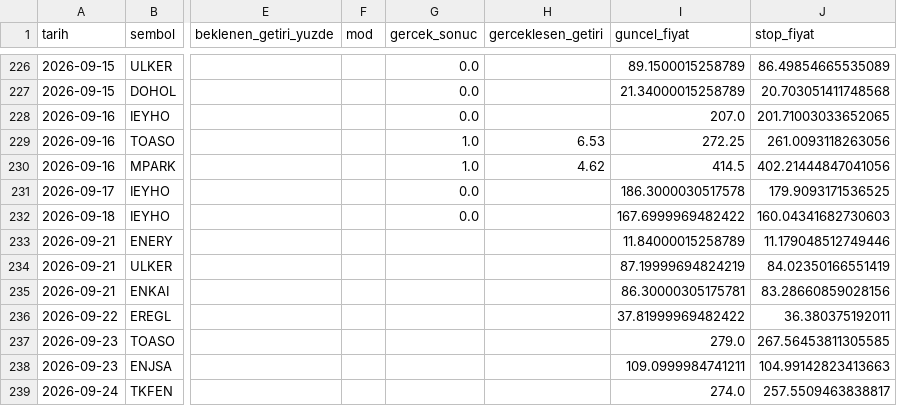
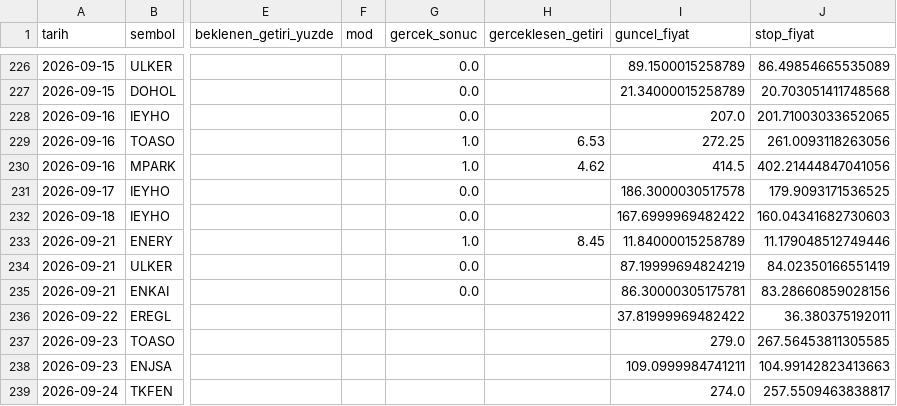
Before and after one commit to sifirdanbine01-commits/bist100-ai-tahmin, a CSV file: sorgu_gecmisi.csv, drawn as a sheet; only a part is shown, gaps mark what is left out; the diff names each change by its address in the sheet, - before the commit and + after, or states it on an @@ line.

```diff
--- a/sorgu_gecmisi.csv
+++ b/sorgu_gecmisi.csv
-G233 (gercek_sonuc): (empty)
+G233 (gercek_sonuc): 1.0
-H233 (gerceklesen_getiri): (empty)
+H233 (gerceklesen_getiri): 8.45
-G234:G235 (gercek_sonuc): (empty)
+G234:G235 (gercek_sonuc): 0.0
```
Also changed, not shown: 7 other files.
